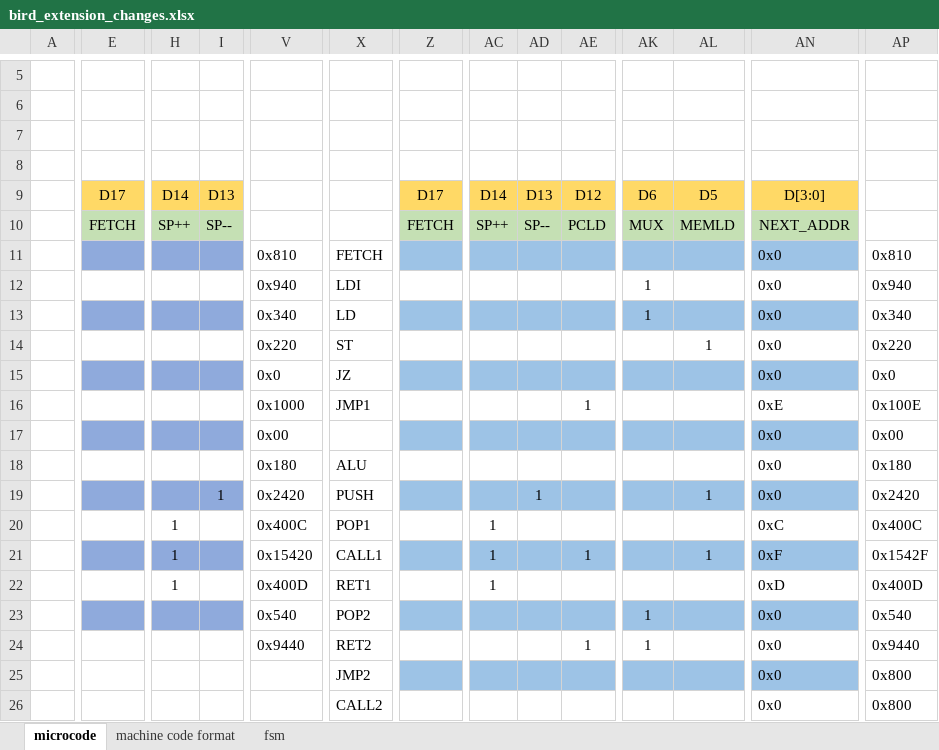
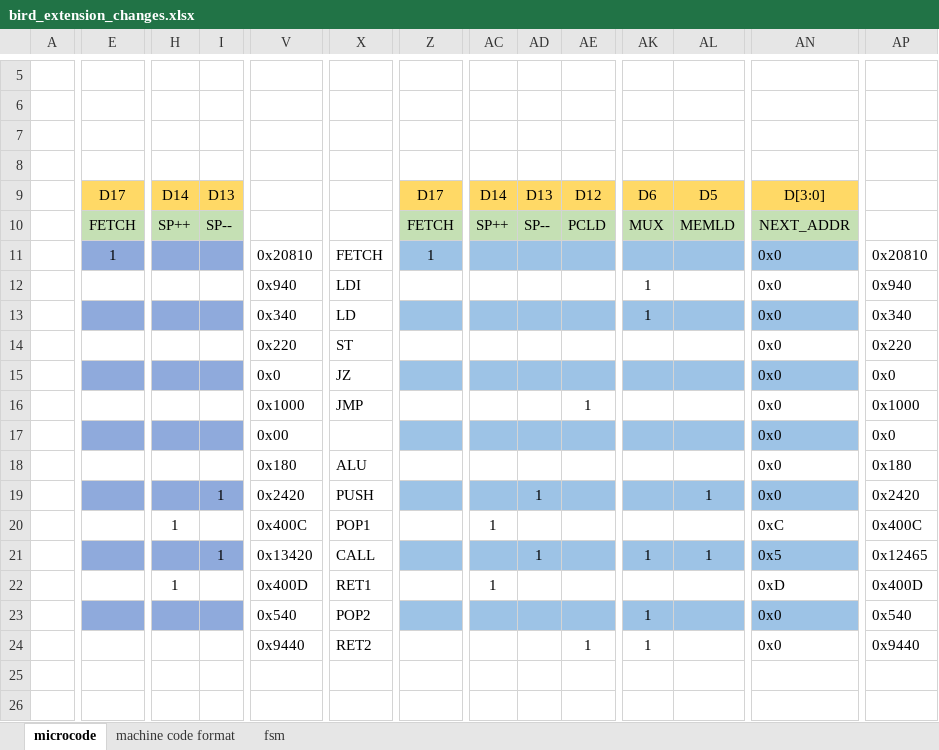
Before and after one commit to ridvansan/CSE4117-Microprocessors, an Excel workbook: Project_2/Logisim/Bird_extended/bird_extension_changes.xlsx, sheet microcode, drawn as a sheet; only a part is shown, gaps mark what is left out; values as stored, in another font and other column widths than the file's, no borders; rows hold the shown columns only; the diff names each change by its address in the sheet, - before the commit and + after, or states it on an @@ line.

Commit message:
Project_2 Logisim section done

```diff
--- a/Project_2/Logisim/Bird_extended/bird_extension_changes.xlsx (sheet microcode)
+++ b/Project_2/Logisim/Bird_extended/bird_extension_changes.xlsx (sheet microcode)
-E11: (empty)
+E11: 1
-V11: 0x810
+V11: 0x20810
-Z11: (empty)
+Z11: 1
-AP11: 0x810
+AP11: 0x20810
-AL14: 1
+AL14: (empty)
-X16: JMP1
+X16: JMP
-AN16: 0xE
+AN16: 0x0
-AP16: 0x100E
+AP16: 0x1000
-AP17: 0x00
+AP17: 0x0
-H21: 1
+H21: (empty)
-I21: (empty)
+I21: 1
-V21: 0x15420
+V21: 0x13420
-X21: CALL1
+X21: CALL
-AC21: 1
+AC21: (empty)
-AD21: (empty)
+AD21: 1
-AE21: 1
+AE21: (empty)
-AK21: (empty)
+AK21: 1
-AN21: 0xF
+AN21: 0x5
-AP21: 0x1542F
+AP21: 0x12465
-row 25:  |  |  |  |  | JMP2 |  |  |  |  |  |  | 0x0 | 0x800
-row 26:  |  |  |  |  | CALL2 |  |  |  |  |  |  | 0x0 | 0x800
```
Also changed, not shown: charts or pictures, 25 other files.
